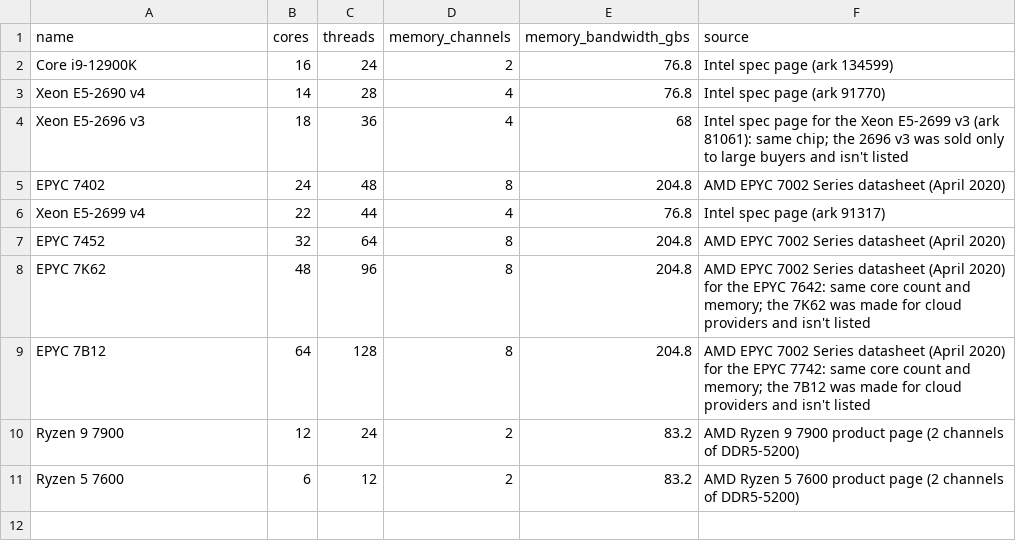
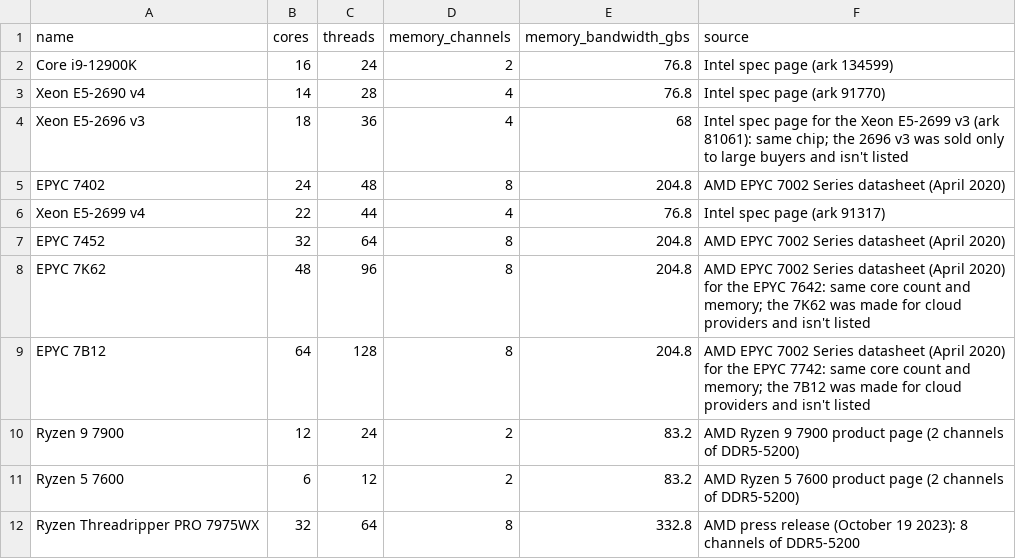
Before and after one commit to hartmanjd/localtune, a CSV file: src/localtune/data/cpus.csv, drawn as a sheet; the diff names each change by its address in the sheet, - before the commit and + after, or states it on an @@ line.

```diff
--- a/src/localtune/data/cpus.csv
+++ b/src/localtune/data/cpus.csv
+row 12: Ryzen Threadripper PRO 7975WX | 32 | 64 | 8 | 332.8 | AMD press release (October 19 2023): 8 channels of DDR5-5200
```
Also changed, not shown: 2 other files.
